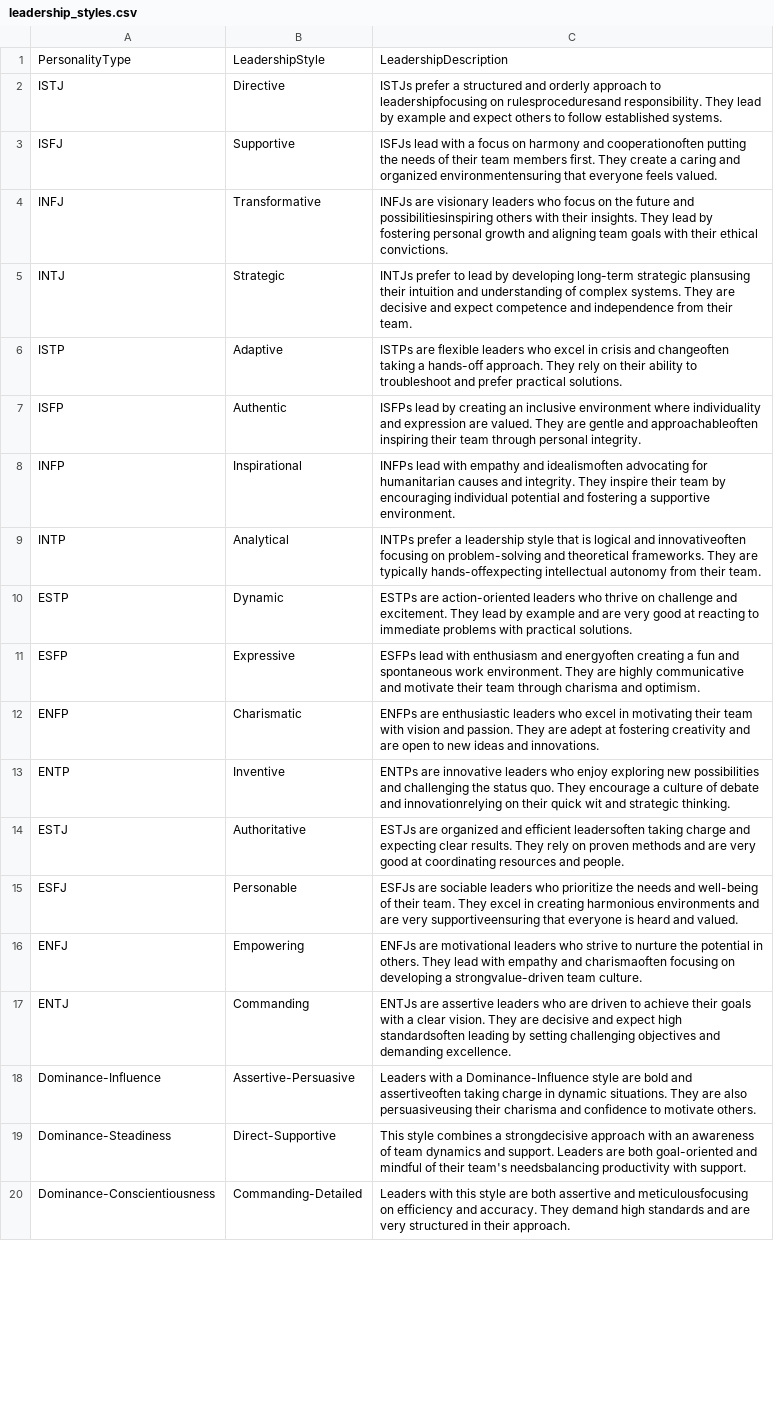
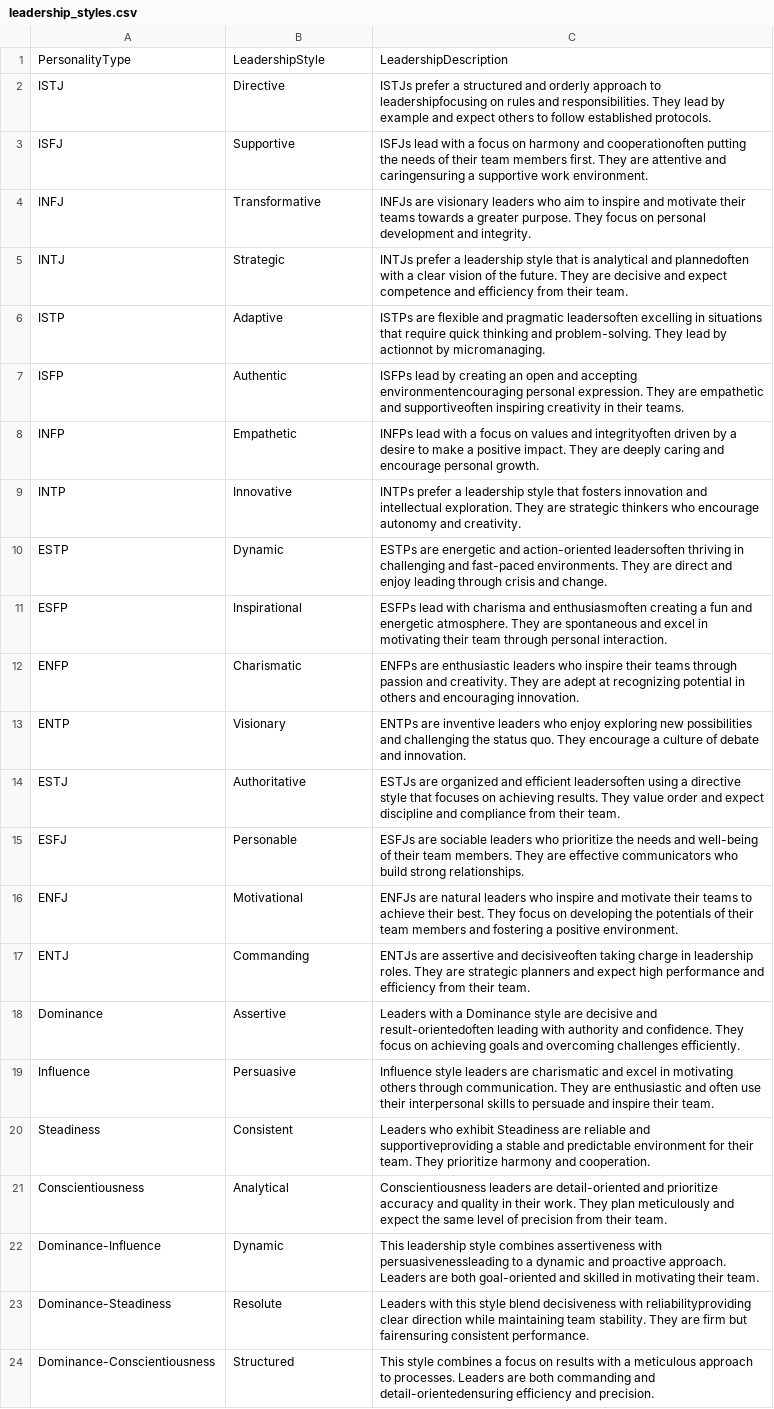
Before and after one commit to cliffpyles/Personalities, a CSV file: datasets/leadership_styles.csv, drawn as a sheet; only a part is shown; addresses are those after the commit; the diff covers the shown part only; the diff names each change by its address in the sheet, - before the commit and + after, or states it on an @@ line.

```diff
--- a/datasets/leadership_styles.csv
+++ b/datasets/leadership_styles.csv
-C2: …leadershipfocusing on rulesproceduresand responsibility. They lead by example and expect others to follow established systems.
+C2: …leadershipfocusing on rules and responsibilities. They lead by example and expect others to follow established protocols.
-C3: …first. They create a caring and organized environmentensuring that everyone feels valued.
+C3: …first. They are attentive and caringensuring a supportive work environment.
-C4: …leaders who focus on the future and possibilitiesinspiring others with their insights. They lead by fostering personal growth and aligning team goals with their ethical convictions.
+C4: …leaders who aim to inspire and motivate their teams towards a greater purpose. They focus on personal development and integrity.
-C5: INTJs prefer to lead by developing long-term strategic plansusing their intuition and understanding of complex systems. They are decisive and expect competence and independence from their…
+C5: INTJs prefer a leadership style that is analytical and plannedoften with a clear vision of the future. They are decisive and expect competence and efficiency from their…
-C6: …are flexible leaders who excel in crisis and changeoften taking a hands-off approach. They rely on their ability to troubleshoot and prefer practical solutions.
+C6: …are flexible and pragmatic leadersoften excelling in situations that require quick thinking and problem-solving. They lead by actionnot by micromanaging.
-C7: …creating an inclusive environment where individuality and expression are valued. They are gentle and approachableoften inspiring their team through personal integrity.
+C7: …creating an open and accepting environmentencouraging personal expression. They are empathetic and supportiveoften inspiring creativity in their teams.
-B8: Inspirational
+B8: Empathetic
-C8: …lead with empathy and idealismoften advocating for humanitarian causes and integrity. They inspire their team by encouraging individual potential and fostering a supportive environment.
+C8: …lead with a focus on values and integrityoften driven by a desire to make a positive impact. They are deeply caring and encourage personal growth.
-B9: Analytical
+B9: Innovative
-C9: …style that is logical and innovativeoften focusing on problem-solving and theoretical frameworks. They are typically hands-offexpecting intellectual autonomy from their team.
+C9: …style that fosters innovation and intellectual exploration. They are strategic thinkers who encourage autonomy and creativity.
-C10: ESTPs are action-oriented leaders who thrive on challenge and excitement. They lead by example and are very good at reacting to immediate problems with practical solutions.
+C10: ESTPs are energetic and action-oriented leadersoften thriving in challenging and fast-paced environments. They are direct and enjoy leading through crisis and change.
-B11: Expressive
+B11: Inspirational
-C11: …lead with enthusiasm and energyoften creating a fun and spontaneous work environment. They are highly communicative and motivate their team through charisma and optimism.
+C11: …lead with charisma and enthusiasmoften creating a fun and energetic atmosphere. They are spontaneous and excel in motivating their team through personal interaction.
-C12: …leaders who excel in motivating their team with vision and passion. They are adept at fostering creativity and are open to new ideas and innovations.
+C12: …leaders who inspire their teams through passion and creativity. They are adept at recognizing potential in others and encouraging innovation.
-B13: Inventive
+B13: Visionary
-C13: ENTPs are innovative leaders who enjoy exploring new possibilities and challenging the status quo. They encourage a culture of debate and innovationrelying on their quick wit and strategic thinking.
+C13: ENTPs are inventive leaders who enjoy exploring new possibilities and challenging the status quo. They encourage a culture of debate and innovation.
-C14: …efficient leadersoften taking charge and expecting clear results. They rely on proven methods and are very good at coordinating resources and people.
+C14: …efficient leadersoften using a directive style that focuses on achieving results. They value order and expect discipline and compliance from their team.
-C15: …of their team. They excel in creating harmonious environments and are very supportiveensuring that everyone is heard and valued.
+C15: …of their team members. They are effective communicators who build strong relationships.
-B16: Empowering
+B16: Motivational
-C16: ENFJs are motivational leaders who strive to nurture the potential in others. They lead with empathy and charismaoften focusing on developing a strongvalue-driven team culture.
+C16: ENFJs are natural leaders who inspire and motivate their teams to achieve their best. They focus on developing the potentials of their team members and fostering a positive environment.
-C17: …are assertive leaders who are driven to achieve their goals with a clear vision. They are decisive and expect high standardsoften leading by setting challenging objectives and demanding excellence.
+C17: …are assertive and decisiveoften taking charge in leadership roles. They are strategic planners and expect high performance and efficiency from their team.
+row 18: Dominance | Assertive | Leaders with a Dominance style are decisive and result-orientedoften leading with authority and confidence. They focus on achieving goals and overcoming challenges efficiently.
+row 19: Influence | Persuasive | Influence style leaders are charismatic and excel in motivating others through communication. They are enthusiastic and often use their interpersonal skills to persuade and inspire their team.
+row 20: Steadiness | Consistent | Leaders who exhibit Steadiness are reliable and supportiveproviding a stable and predictable environment for their team. They prioritize harmony and cooperation.
+row 21: Conscientiousness | Analytical | Conscientiousness leaders are detail-oriented and prioritize accuracy and quality in their work. They plan meticulously and expect the same level of precision from their team.
-B22: Assertive-Persuasive
+B22: Dynamic
-C22: Leaders with a Dominance-Influence style are bold and assertiveoften taking charge in dynamic situations. They are also persuasiveusing their charisma and confidence to motivate others.
+C22: This leadership style combines assertiveness with persuasivenessleading to a dynamic and proactive approach. Leaders are both goal-oriented and skilled in motivating their team.
-B23: Direct-Supportive
+B23: Resolute
-C23: This style combines a strongdecisive approach with an awareness of team dynamics and support. Leaders are both goal-oriented and mindful of their team's needsbalancing productivity with support.
+C23: Leaders with this style blend decisiveness with reliabilityproviding clear direction while maintaining team stability. They are firm but fairensuring consistent performance.
-B24: Commanding-Detailed
+B24: Structured
-C24: Leaders with this style are both assertive and meticulousfocusing on efficiency and accuracy. They demand high standards and are very structured in their approach.
+C24: This style combines a focus on results with a meticulous approach to processes. Leaders are both commanding and detail-orientedensuring efficiency and precision.
```
Also changed, not shown: 5 added rows and 25 edited cells elsewhere in this file, datasets/communication_styles.csv, datasets/fictional_characters.csv, 3 other files.
